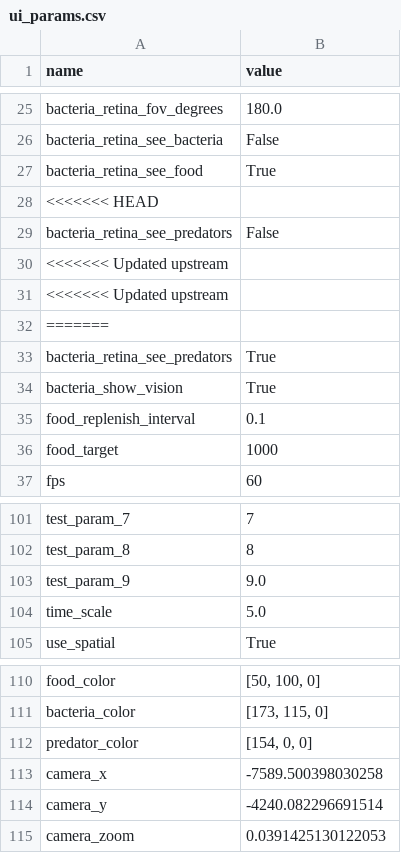
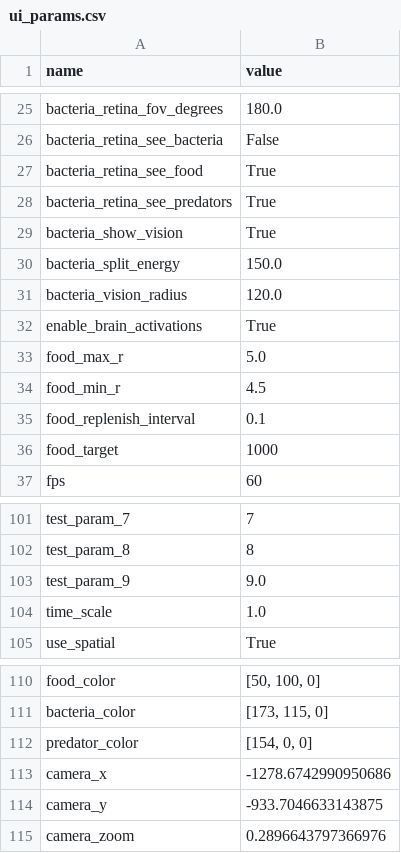
Before and after one commit to alexsandromfas/agentbiosim, a CSV file: sim/ui_params.csv, drawn as a sheet; only a part is shown, gaps mark what is left out.

```diff
--- a/sim/ui_params.csv
+++ b/sim/ui_params.csv
@@ -27,9 +27,9 @@ bacteria_retina_see_bacteria,False
 bacteria_retina_see_food,True
-<<<<<<< HEAD
-bacteria_retina_see_predators,False
-<<<<<<< Updated upstream
-<<<<<<< Updated upstream
-=======
 bacteria_retina_see_predators,True
 bacteria_show_vision,True
+bacteria_split_energy,150.0
+bacteria_vision_radius,120.0
+enable_brain_activations,True
+food_max_r,5.0
+food_min_r,4.5
 food_replenish_interval,0.1
@@ -103,3 +103,3 @@ test_param_8,8
 test_param_9,9.0
-time_scale,5.0
+time_scale,1.0
 use_spatial,True
@@ -112,4 +112,4 @@ bacteria_color,"[173, 115, 0]"
 predator_color,"[154, 0, 0]"
-camera_x,-7589.500398030258
-camera_y,-4240.082296691514
-camera_zoom,0.0391425130122053
+camera_x,-1278.6742990950686
+camera_y,-933.7046633143875
+camera_zoom,0.2896643797366976
```
Also changed, not shown: 4 other files.
